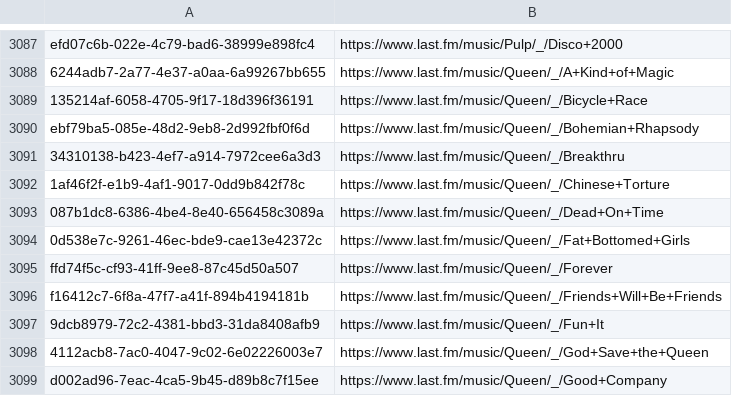
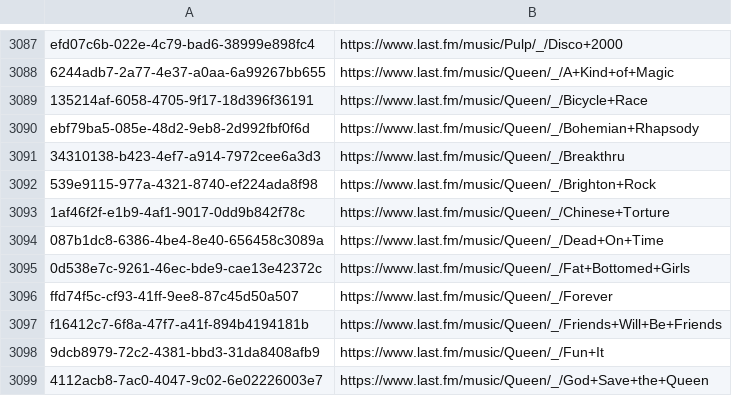
Before and after one commit to ads04r/mbid-lastfm-mapping, a CSV file: mapping.csv, drawn as a sheet; only a part is shown, gaps mark what is left out; the shorter side is filled out with more unchanged rows.

Commit message:
Automatic update / MOONSHINE

```diff
--- a/mapping.csv
+++ b/mapping.csv
@@ -3091,2 +3091,3 @@ ebf79ba5-085e-48d2-9eb8-2d992fbf0f6d,https://www.last.fm/music/Queen/_/Bohemian+
 34310138-b423-4ef7-a914-7972cee6a3d3,https://www.last.fm/music/Queen/_/Breakthru
+539e9115-977a-4321-8740-ef224ada8f98,https://www.last.fm/music/Queen/_/Brighton+Rock
 1af46f2f-e1b9-4af1-9017-0dd9b842f78c,https://www.last.fm/music/Queen/_/Chinese+Torture
```
